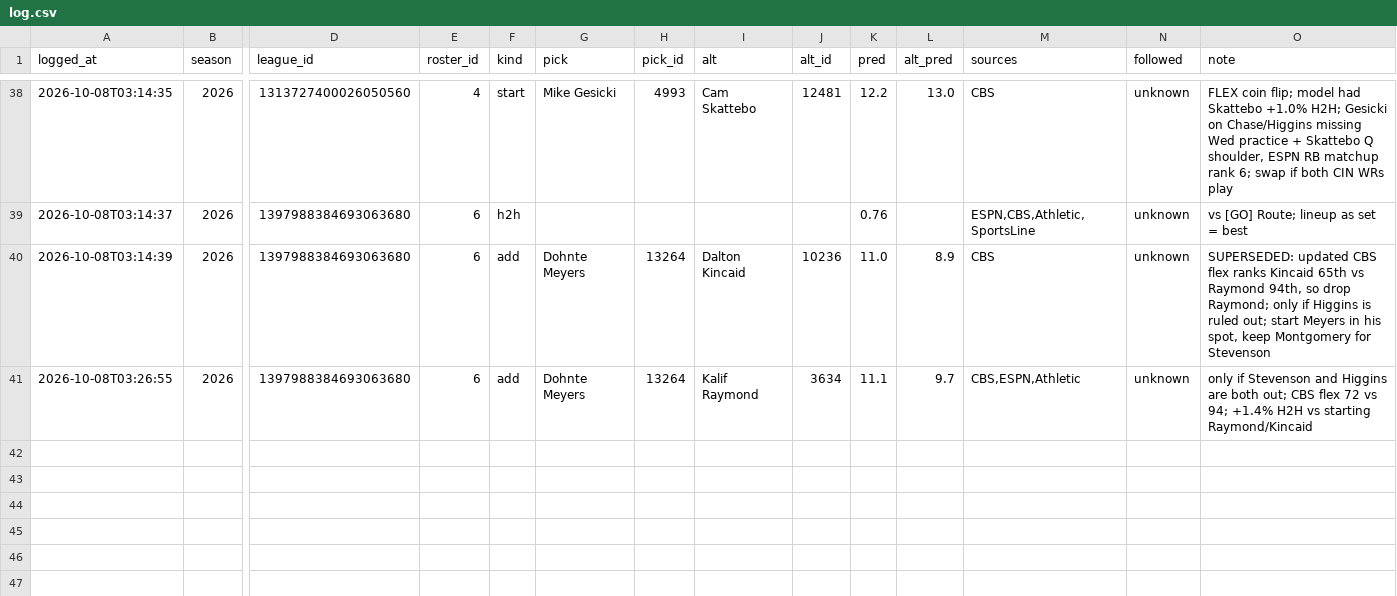
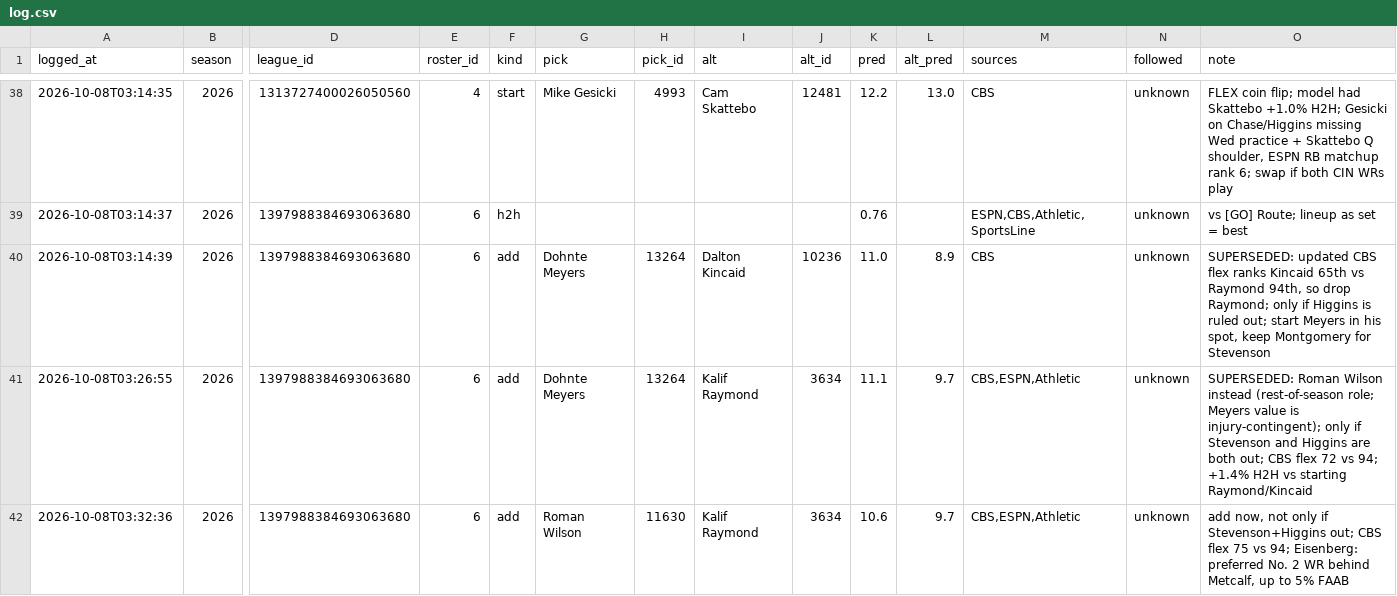
Before and after one commit to ChrisCioffi/Claude-fantasy-recapper, a CSV file: predictions/log.csv, drawn as a sheet; only a part is shown, gaps mark what is left out; rows hold the shown columns only; the diff names each change by its address in the sheet, - before the commit and + after, or states it on an @@ line.

```diff
--- a/predictions/log.csv
+++ b/predictions/log.csv
-O41 (note): only if…
+O41 (note): SUPERSEDED: Roman Wilson instead (rest-of-season role; Meyers value is injury-contingent); only if…
+row 42: 2026-10-08T03:32:36 | 2026 | 1397988384693063680 | 6 | add | Roman Wilson | 11630 | Kalif Raymond | 3634 | 10.6 | 9.7 | CBS,ESPN,Athletic | unknown | add now, not only if Stevenson+Higgins out; CBS flex 75 vs 94; Eisenberg: preferred No. 2 WR behind Metcalf, up to 5% FAAB
```
